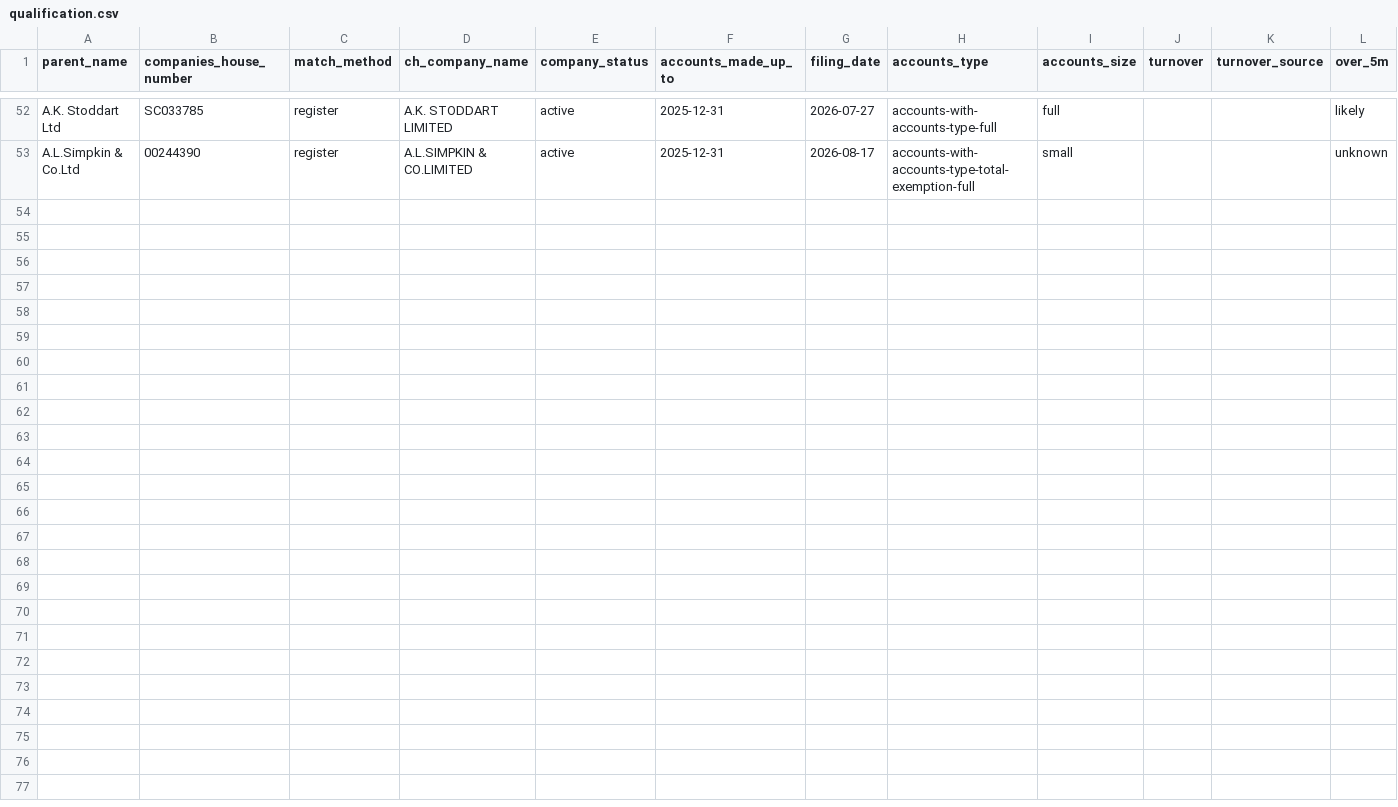
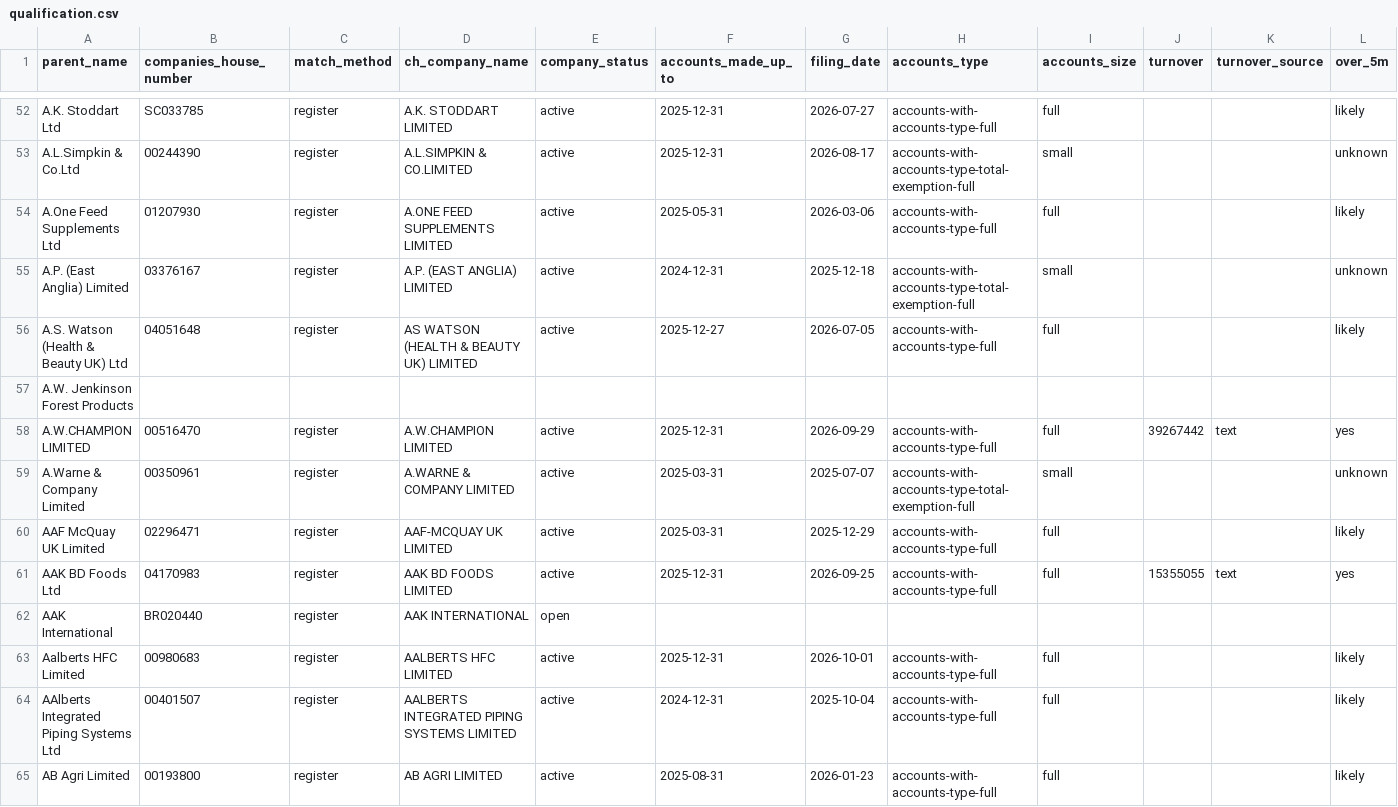
Before and after one commit to JTlonghornEcov/first, a CSV file: prospecting/data/qualification.csv, drawn as a sheet; only a part is shown, gaps mark what is left out; rows hold the shown columns only; the diff names each change by its address in the sheet, - before the commit and + after, or states it on an @@ line.

```diff
--- a/prospecting/data/qualification.csv
+++ b/prospecting/data/qualification.csv
+row 54: A.One Feed Supplements Ltd | 01207930 | register | A.ONE FEED SUPPLEMENTS LIMITED | active | 2025-05-31 | 2026-03-06 | accounts-with-accounts-type-full | full |  |  | likely
+row 55: A.P. (East Anglia) Limited | 03376167 | register | A.P. (EAST ANGLIA) LIMITED | active | 2024-12-31 | 2025-12-18 | accounts-with-accounts-type-total-exemption-full | small |  |  | unknown
+row 56: A.S. Watson (Health & Beauty UK) Ltd | 04051648 | register | AS WATSON (HEALTH & BEAUTY UK) LIMITED | active | 2025-12-27 | 2026-07-05 | accounts-with-accounts-type-full | full |  |  | likely
+row 57: A.W. Jenkinson Forest Products
+row 58: A.W.CHAMPION LIMITED | 00516470 | register | A.W.CHAMPION LIMITED | active | 2025-12-31 | 2026-09-29 | accounts-with-accounts-type-full | full | 39267442 | text | yes
+row 59: A.Warne & Company Limited | 00350961 | register | A.WARNE & COMPANY LIMITED | active | 2025-03-31 | 2025-07-07 | accounts-with-accounts-type-total-exemption-full | small |  |  | unknown
+row 60: AAF McQuay UK Limited | 02296471 | register | AAF-MCQUAY UK LIMITED | active | 2025-03-31 | 2025-12-29 | accounts-with-accounts-type-full | full |  |  | likely
+row 61: AAK BD Foods Ltd | 04170983 | register | AAK BD FOODS LIMITED | active | 2025-12-31 | 2026-09-25 | accounts-with-accounts-type-full | full | 15355055 | text | yes
+row 62: AAK International | BR020440 | register | AAK INTERNATIONAL | open
+row 63: Aalberts HFC Limited | 00980683 | register | AALBERTS HFC LIMITED | active | 2025-12-31 | 2026-10-01 | accounts-with-accounts-type-full | full |  |  | likely
+row 64: AAlberts Integrated Piping Systems Ltd | 00401507 | register | AALBERTS INTEGRATED PIPING SYSTEMS LIMITED | active | 2024-12-31 | 2025-10-04 | accounts-with-accounts-type-full | full |  |  | likely
+row 65: AB Agri Limited | 00193800 | register | AB AGRI LIMITED | active | 2025-08-31 | 2026-01-23 | accounts-with-accounts-type-full | full |  |  | likely
```
